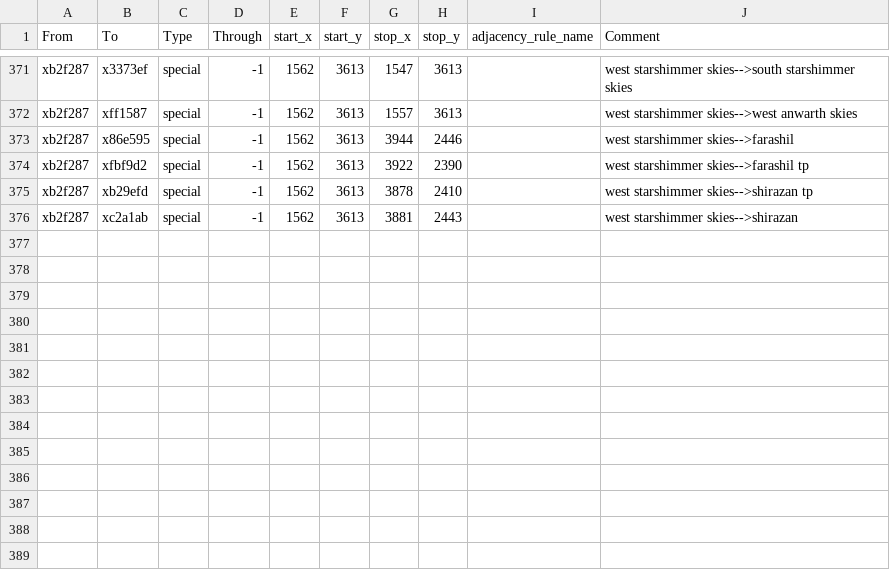
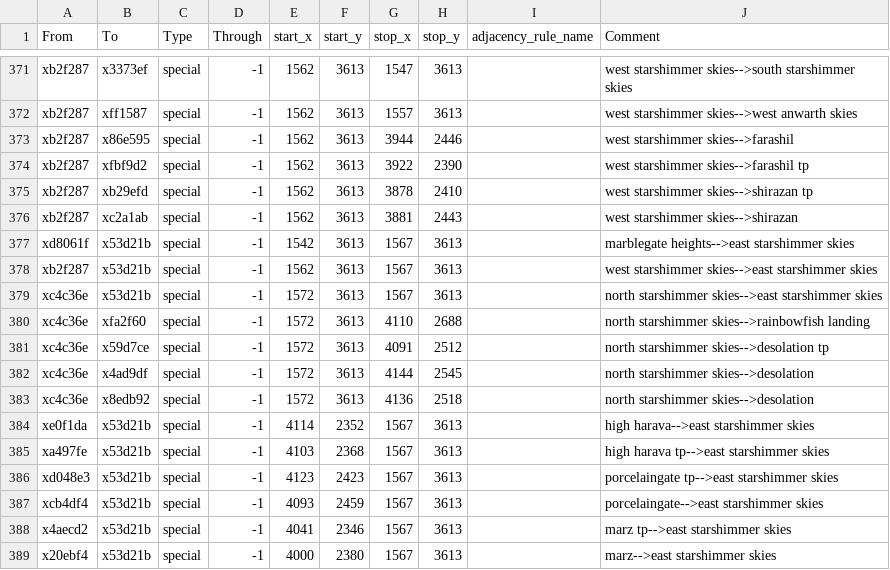
Before and after one commit to Nightingale1997/Realms-of-Exether, a CSV file: map_data/adjacencies.csv, drawn as a sheet; only a part is shown, gaps mark what is left out; the diff names each change by its address in the sheet, - before the commit and + after, or states it on an @@ line.

Commit message:
Starshimmer  skies

```diff
--- a/map_data/adjacencies.csv
+++ b/map_data/adjacencies.csv
+row 377: xd8061f | x53d21b | special | -1 | 1542 | 3613 | 1567 | 3613 |  | marblegate heights-->east starshimmer skies
+row 378: xb2f287 | x53d21b | special | -1 | 1562 | 3613 | 1567 | 3613 |  | west starshimmer skies-->east starshimmer skies
+row 379: xc4c36e | x53d21b | special | -1 | 1572 | 3613 | 1567 | 3613 |  | north starshimmer skies-->east starshimmer skies
+row 380: xc4c36e | xfa2f60 | special | -1 | 1572 | 3613 | 4110 | 2688 |  | north starshimmer skies-->rainbowfish landing
+row 381: xc4c36e | x59d7ce | special | -1 | 1572 | 3613 | 4091 | 2512 |  | north starshimmer skies-->desolation tp
+row 382: xc4c36e | x4ad9df | special | -1 | 1572 | 3613 | 4144 | 2545 |  | north starshimmer skies-->desolation
+row 383: xc4c36e | x8edb92 | special | -1 | 1572 | 3613 | 4136 | 2518 |  | north starshimmer skies-->desolation
+row 384: xe0f1da | x53d21b | special | -1 | 4114 | 2352 | 1567 | 3613 |  | high harava-->east starshimmer skies
+row 385: xa497fe | x53d21b | special | -1 | 4103 | 2368 | 1567 | 3613 |  | high harava tp-->east starshimmer skies
+row 386: xd048e3 | x53d21b | special | -1 | 4123 | 2423 | 1567 | 3613 |  | porcelaingate tp-->east starshimmer skies
+row 387: xcb4df4 | x53d21b | special | -1 | 4093 | 2459 | 1567 | 3613 |  | porcelaingate-->east starshimmer skies
+row 388: x4aecd2 | x53d21b | special | -1 | 4041 | 2346 | 1567 | 3613 |  | marz tp-->east starshimmer skies
+row 389: x20ebf4 | x53d21b | special | -1 | 4000 | 2380 | 1567 | 3613 |  | marz-->east starshimmer skies
```
Also changed, not shown: 7 other files.
